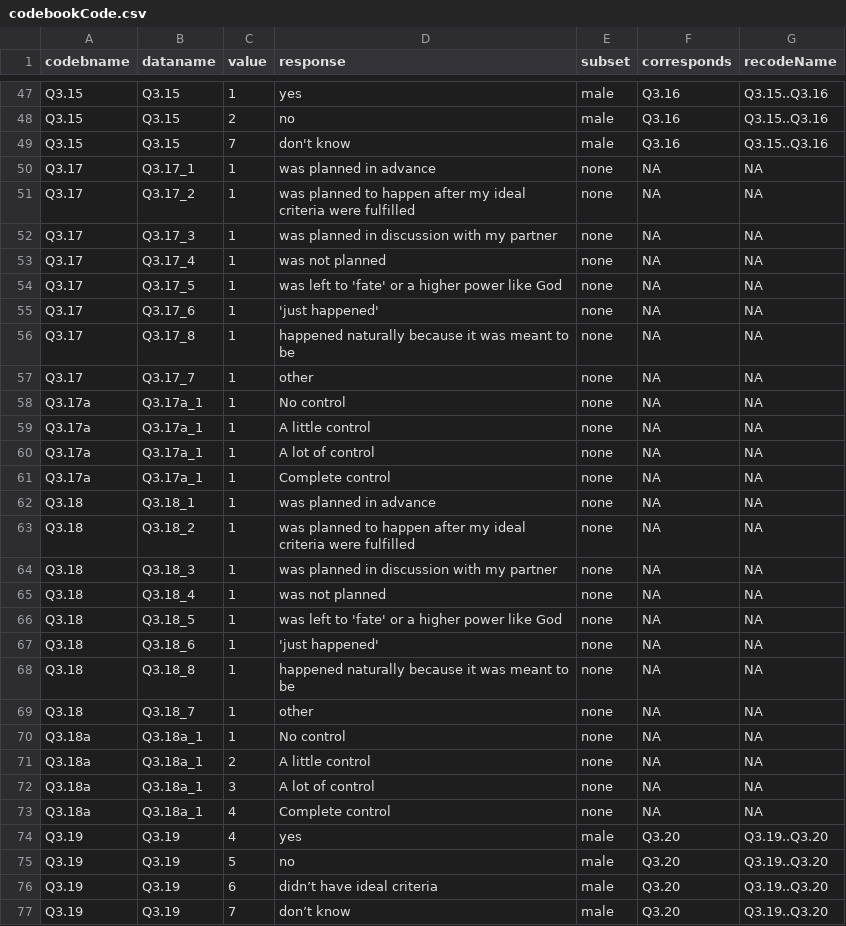
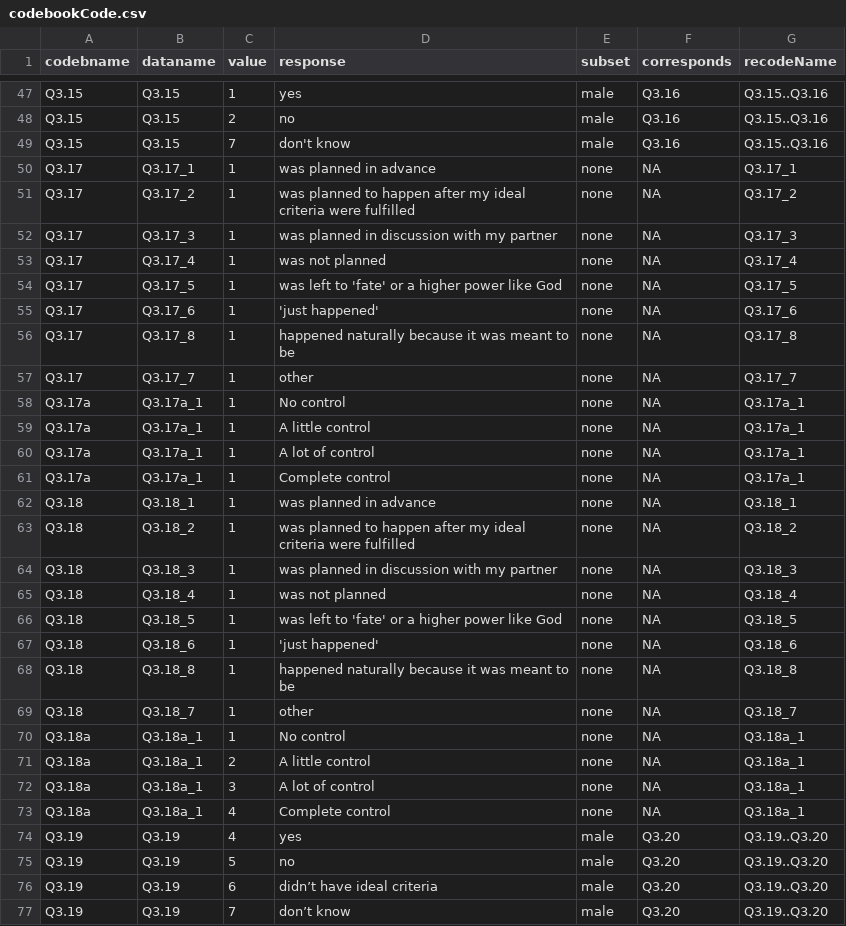
Before and after one commit to LiNk-NY/PregIntent, a CSV file: docs/codebookCode.csv, drawn as a sheet; only a part is shown, gaps mark what is left out; the diff covers the shown part only.

Commit message:
keep datanames as recodeNames in codebookCode

```diff
--- a/docs/codebookCode.csv
+++ b/docs/codebookCode.csv
@@ -49,26 +49,26 @@ Q3.15,Q3.15,2,no,male,Q3.16,Q3.15..Q3.16
 Q3.15,Q3.15,7,don't know,male,Q3.16,Q3.15..Q3.16
-Q3.17,Q3.17_1,1,was planned in advance,none,NA,NA
-Q3.17,Q3.17_2,1,was planned to happen after my ideal criteria were fulfilled,none,NA,NA
-Q3.17,Q3.17_3,1,was planned in discussion with my partner,none,NA,NA
-Q3.17,Q3.17_4,1,was not planned,none,NA,NA
-Q3.17,Q3.17_5,1,was left to 'fate' or a higher power like God,none,NA,NA
-Q3.17,Q3.17_6,1,'just happened',none,NA,NA
-Q3.17,Q3.17_8,1,happened naturally because it was meant to be,none,NA,NA
-Q3.17,Q3.17_7,1,other,none,NA,NA
-Q3.17a,Q3.17a_1,1,No control,none,NA,NA
-Q3.17a,Q3.17a_1,1,A little control,none,NA,NA
-Q3.17a,Q3.17a_1,1,A lot of control,none,NA,NA
-Q3.17a,Q3.17a_1,1,Complete control,none,NA,NA
-Q3.18,Q3.18_1,1,was planned in advance,none,NA,NA
-Q3.18,Q3.18_2,1,was planned to happen after my ideal criteria were fulfilled,none,NA,NA
-Q3.18,Q3.18_3,1,was planned in discussion with my partner,none,NA,NA
-Q3.18,Q3.18_4,1,was not planned,none,NA,NA
-Q3.18,Q3.18_5,1,was left to 'fate' or a higher power like God,none,NA,NA
-Q3.18,Q3.18_6,1,'just happened',none,NA,NA
-Q3.18,Q3.18_8,1,happened naturally because it was meant to be,none,NA,NA
-Q3.18,Q3.18_7,1,other,none,NA,NA
-Q3.18a,Q3.18a_1,1,No control,none,NA,NA
-Q3.18a,Q3.18a_1,2,A little control,none,NA,NA
-Q3.18a,Q3.18a_1,3,A lot of control,none,NA,NA
-Q3.18a,Q3.18a_1,4,Complete control,none,NA,NA
+Q3.17,Q3.17_1,1,was planned in advance,none,NA,Q3.17_1
+Q3.17,Q3.17_2,1,was planned to happen after my ideal criteria were fulfilled,none,NA,Q3.17_2
+Q3.17,Q3.17_3,1,was planned in discussion with my partner,none,NA,Q3.17_3
+Q3.17,Q3.17_4,1,was not planned,none,NA,Q3.17_4
+Q3.17,Q3.17_5,1,was left to 'fate' or a higher power like God,none,NA,Q3.17_5
+Q3.17,Q3.17_6,1,'just happened',none,NA,Q3.17_6
+Q3.17,Q3.17_8,1,happened naturally because it was meant to be,none,NA,Q3.17_8
+Q3.17,Q3.17_7,1,other,none,NA,Q3.17_7
+Q3.17a,Q3.17a_1,1,No control,none,NA,Q3.17a_1
+Q3.17a,Q3.17a_1,1,A little control,none,NA,Q3.17a_1
+Q3.17a,Q3.17a_1,1,A lot of control,none,NA,Q3.17a_1
+Q3.17a,Q3.17a_1,1,Complete control,none,NA,Q3.17a_1
+Q3.18,Q3.18_1,1,was planned in advance,none,NA,Q3.18_1
+Q3.18,Q3.18_2,1,was planned to happen after my ideal criteria were fulfilled,none,NA,Q3.18_2
+Q3.18,Q3.18_3,1,was planned in discussion with my partner,none,NA,Q3.18_3
+Q3.18,Q3.18_4,1,was not planned,none,NA,Q3.18_4
+Q3.18,Q3.18_5,1,was left to 'fate' or a higher power like God,none,NA,Q3.18_5
+Q3.18,Q3.18_6,1,'just happened',none,NA,Q3.18_6
+Q3.18,Q3.18_8,1,happened naturally because it was meant to be,none,NA,Q3.18_8
+Q3.18,Q3.18_7,1,other,none,NA,Q3.18_7
+Q3.18a,Q3.18a_1,1,No control,none,NA,Q3.18a_1
+Q3.18a,Q3.18a_1,2,A little control,none,NA,Q3.18a_1
+Q3.18a,Q3.18a_1,3,A lot of control,none,NA,Q3.18a_1
+Q3.18a,Q3.18a_1,4,Complete control,none,NA,Q3.18a_1
 Q3.19,Q3.19,4,yes,male,Q3.20,Q3.19..Q3.20
```
Also changed, not shown: 62 edited cells elsewhere in this file.
